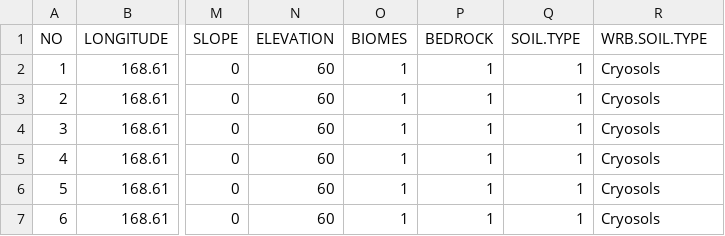
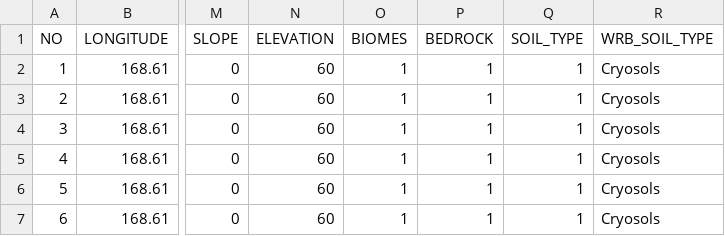
Before and after one commit to nirwan1265/Phosphorus_prediction, a CSV file: data/rf.dat.csv, drawn as a sheet; only a part is shown, gaps mark what is left out; the diff names each change by its address in the sheet, - before the commit and + after, or states it on an @@ line.

```diff
--- a/data/rf.dat.csv
+++ b/data/rf.dat.csv
-Q1: SOIL.TYPE
+Q1: SOIL_TYPE
-R1: WRB.SOIL.TYPE
+R1: WRB_SOIL_TYPE
```
Also changed, not shown: 22 other files.
